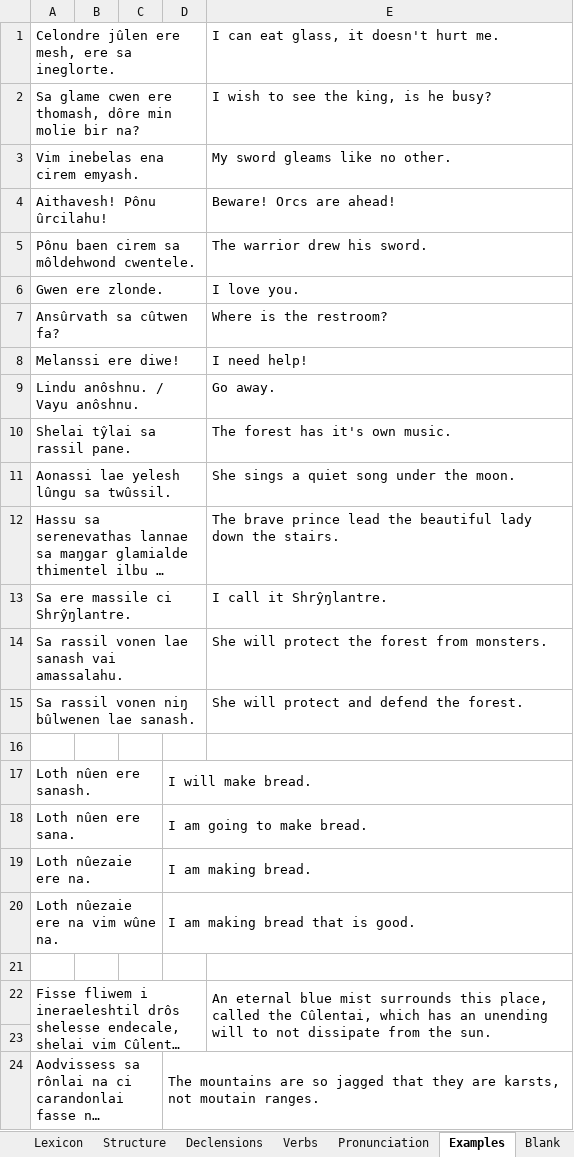
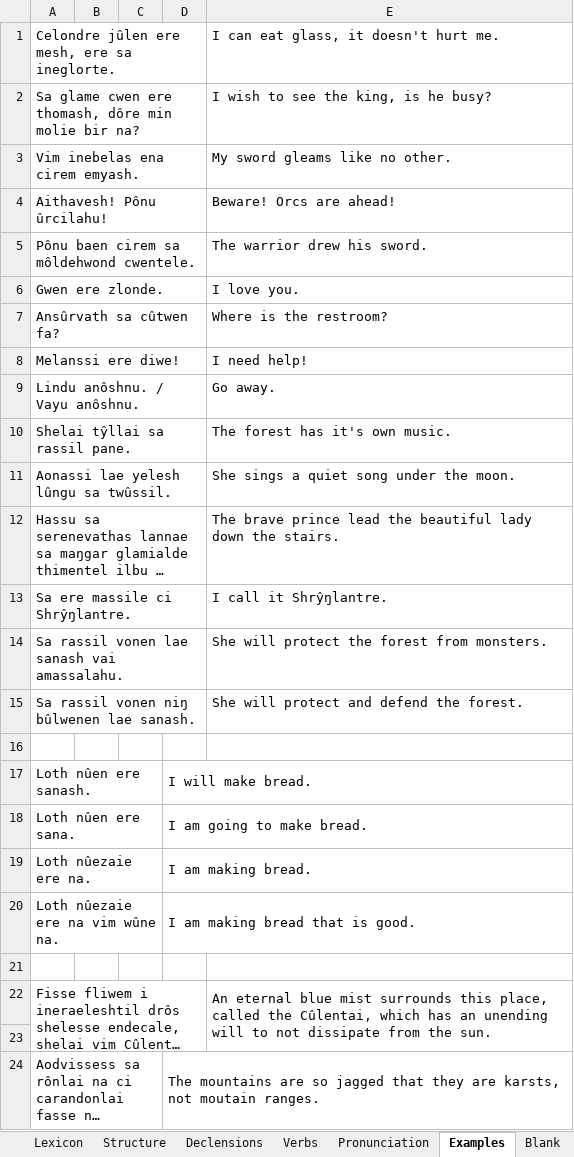
Before and after one commit to Oneo64/Aldraheimr, an Excel workbook: Literature/Languages/Ranûdan.xlsx, sheet Examples, drawn as a sheet; long unchanged cells end in …; values as stored, in another font and other column widths than the file's, no borders; charts and pictures not drawn; the diff names each change by its address in the sheet, - before the commit and + after, or states it on an @@ line.

```diff
--- a/Literature/Languages/Ranûdan.xlsx (sheet Examples)
+++ b/Literature/Languages/Ranûdan.xlsx (sheet Examples)
-A10: Shelai tŷlai sa rassil pane.
+A10: Shelai tŷllai sa rassil pane.
```
Also changed, not shown: sheet Pronunciation, sheet Lexicon, sheet Verbs.
